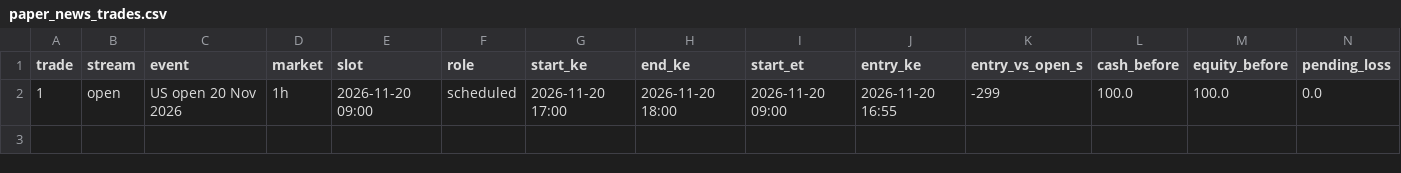
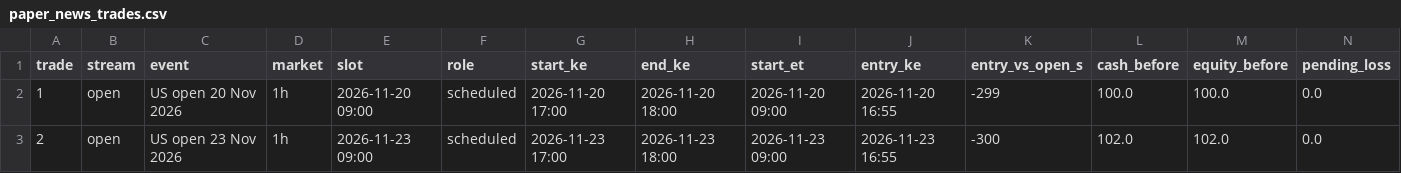
Before and after one commit to viqmurigi-dev/t3umph, a CSV file: paper_news_trades.csv, drawn as a sheet; only a part is shown; rows hold the shown columns only; the diff names each change by its address in the sheet, - before the commit and + after, or states it on an @@ line.

Commit message:
paper trader state 2026-11-23_14:00

```diff
--- a/paper_news_trades.csv
+++ b/paper_news_trades.csv
+row 3: 2 | open | US open 23 Nov 2026 | 1h | 2026-11-23 09:00 | scheduled | 2026-11-23 17:00 | 2026-11-23 18:00 | 2026-11-23 09:00 | 2026-11-23 16:55 | -300 | 102.0 | 102.0 | 0.0
```
Also changed, not shown: 2 other files.
